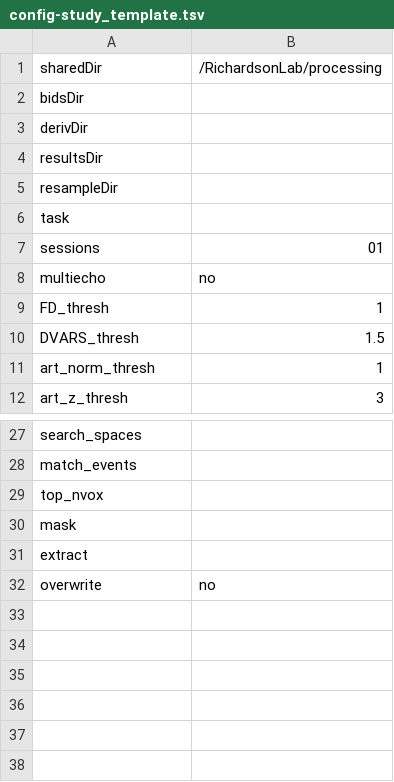
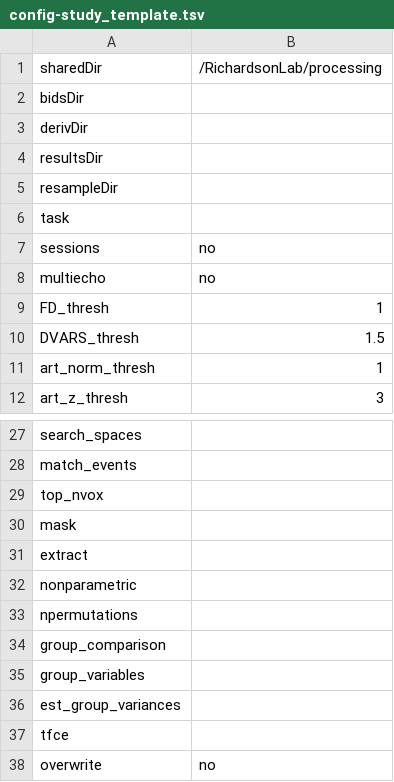
Before and after one commit to hrichardsonlab/fmri-analysis-ebby, a TSV file: files/config_files/config-study_template.tsv, drawn as a sheet; only a part is shown, gaps mark what is left out; the diff names each change by its address in the sheet, - before the commit and + after, or states it on an @@ line.

```diff
--- a/files/config_files/config-study_template.tsv
+++ b/files/config_files/config-study_template.tsv
-B7 (/RichardsonLab/processing): 01
+B7 (/RichardsonLab/processing): no
+row 32: nonparametric
+row 33: npermutations
+row 34: group_comparison
+row 35: group_variables
+row 36: est_group_variances
+row 37: tfce
```
Also changed, not shown: 6 other files.
